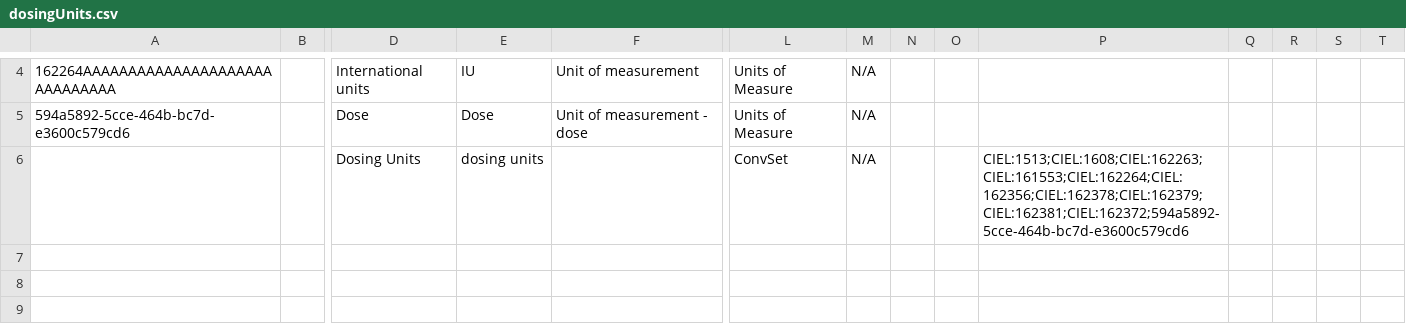
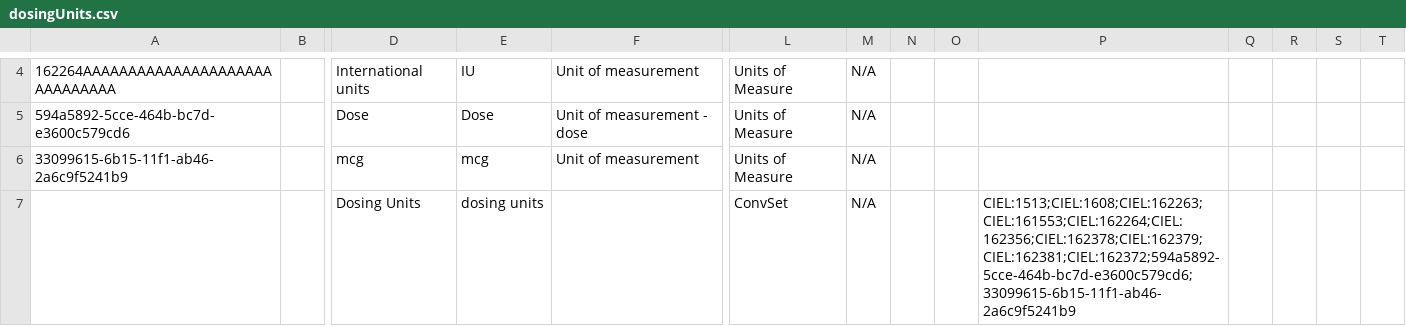
Before and after one commit to Bahmni/clinic-config, a CSV file: masterdata/configuration/concepts/dosingUnits.csv, drawn as a sheet; only a part is shown, gaps mark what is left out; addresses are those after the commit; rows hold the shown columns only; the diff names each change by its address in the sheet, - before the commit and + after, or states it on an @@ line.

```diff
--- a/masterdata/configuration/concepts/dosingUnits.csv
+++ b/masterdata/configuration/concepts/dosingUnits.csv
+row 6: 33099615-6b15-11f1-ab46-2a6c9f5241b9 |  | mcg | mcg | Unit of measurement | Units of Measure | N/A
-P7: CIEL:1513;CIEL:1608;CIEL:162263;CIEL:161553;CIEL:162264;CIEL:162356;CIEL:162378;CIEL:162379;CIEL:162381;CIEL:162372;594a5892-5cce-464b-bc7d-e3600c579cd6
+P7: CIEL:1513;CIEL:1608;CIEL:162263;CIEL:161553;CIEL:162264;CIEL:162356;CIEL:162378;CIEL:162379;CIEL:162381;CIEL:162372;594a5892-5cce-464b-bc7d-e3600c579cd6;33099615-6b15-11f1-ab46-2a6c9f5241b9
```
Also changed, not shown: 4 other files.
